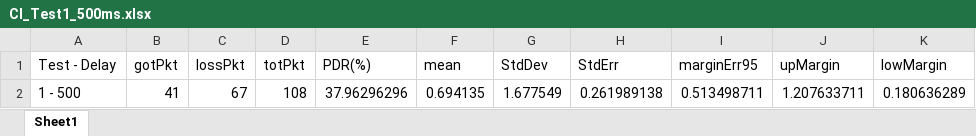
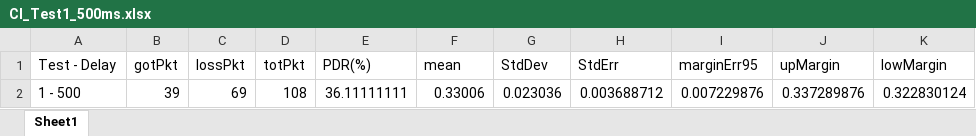
Before and after one commit to maxmuffin/LoRaWAN-Multi-hop, an Excel workbook: utils/data/intervalliConfidenza/Test1/CI_Test1_500ms.xlsx, sheet Sheet1, drawn as a sheet; values as stored, in another font and other column widths than the file's, no borders; removed rows and columns are numbered as before the commit, all else as after; the diff names each change by its address in the sheet, - before the commit and + after, or states it on an @@ line.

Commit message:
Optimized python scripts, correct csv and xslx data from Test1

```diff
--- a/utils/data/intervalliConfidenza/Test1/CI_Test1_500ms.xlsx (sheet Sheet1)
+++ b/utils/data/intervalliConfidenza/Test1/CI_Test1_500ms.xlsx (sheet Sheet1)
-row 2: 1 - 500 | 41 | 67 | 108 | 37.96296296 | 0.694135 | 1.677549 | 0.261989138 | 0.513498711 | 1.207633711 | 0.180636289
+row 2: 1 - 500 | 39 | 69 | 108 | 36.11111111 | 0.33006 | 0.023036 | 0.003688712 | 0.007229876 | 0.337289876 | 0.322830124
```
Also changed, not shown: utils/data/intervalliConfidenza/Test1/CI_Test1_1500ms.xlsx, utils/data/intervalliConfidenza/Test1/CI_Test1_2000ms.xlsx, 12 other files.
